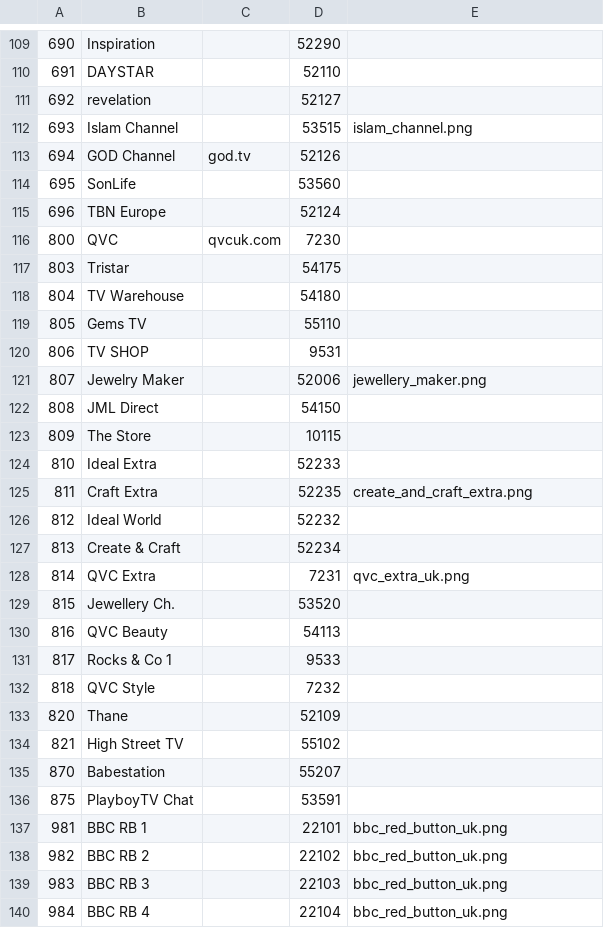
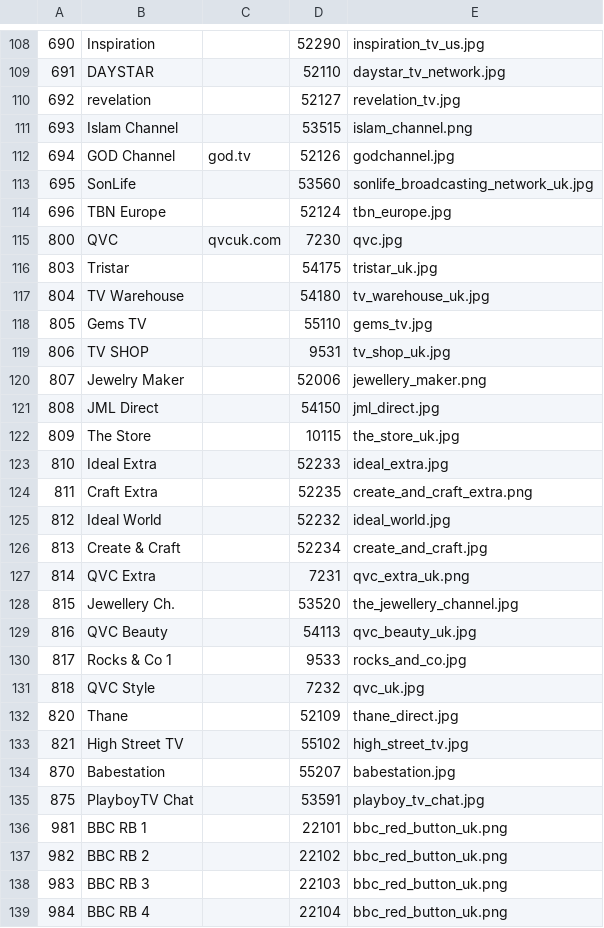
Before and after one commit to ta264/mythtv_channel_manager, a CSV file: contrib/freesat.csv, drawn as a sheet; only a part is shown, gaps mark what is left out; addresses are those after the commit; the diff covers the shown part only; the diff names each change by its address in the sheet, - before the commit and + after, or states it on an @@ line.

Commit message:
Specify icons for all channels

```diff
--- a/contrib/freesat.csv
+++ b/contrib/freesat.csv
-E108: (empty)
+E108: inspiration_tv_us.jpg
-E109: (empty)
+E109: daystar_tv_network.jpg
-E110: (empty)
+E110: revelation_tv.jpg
-E112: (empty)
+E112: godchannel.jpg
-E113: (empty)
+E113: sonlife_broadcasting_network_uk.jpg
-E114: (empty)
+E114: tbn_europe.jpg
-E115: (empty)
+E115: qvc.jpg
-E116: (empty)
+E116: tristar_uk.jpg
-E117: (empty)
+E117: tv_warehouse_uk.jpg
-E118: (empty)
+E118: gems_tv.jpg
-E119: (empty)
+E119: tv_shop_uk.jpg
-E121: (empty)
+E121: jml_direct.jpg
-E122: (empty)
+E122: the_store_uk.jpg
-E123: (empty)
+E123: ideal_extra.jpg
-E125: (empty)
+E125: ideal_world.jpg
-E126: (empty)
+E126: create_and_craft.jpg
-E128: (empty)
+E128: the_jewellery_channel.jpg
-E129: (empty)
+E129: qvc_beauty_uk.jpg
-E130: (empty)
+E130: rocks_and_co.jpg
-E131: (empty)
+E131: qvc_uk.jpg
-E132: (empty)
+E132: thane_direct.jpg
-E133: (empty)
+E133: high_street_tv.jpg
-E134: (empty)
+E134: babestation.jpg
-E135: (empty)
+E135: playboy_tv_chat.jpg
```
Also changed, not shown: 1 removed row and 97 edited cells elsewhere in this file.
